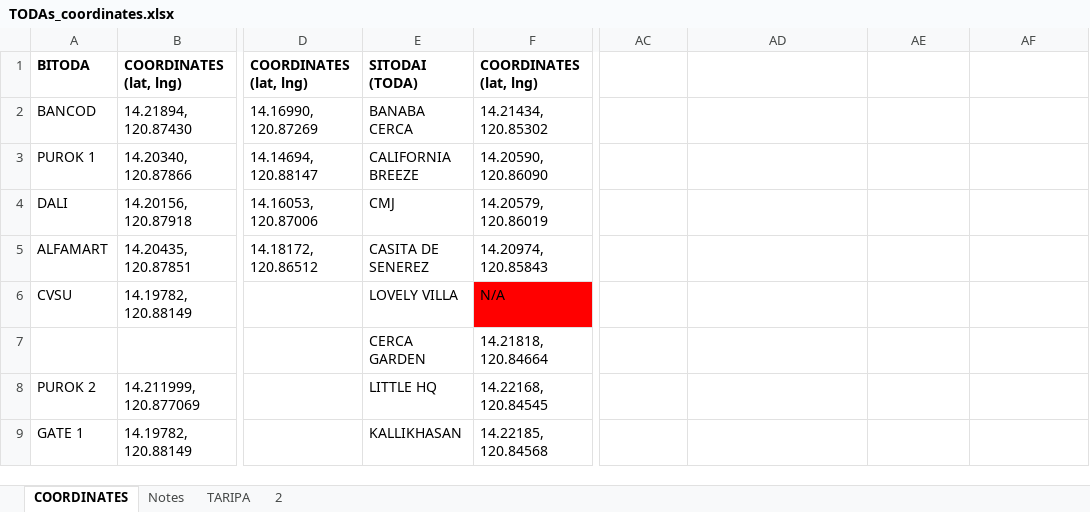
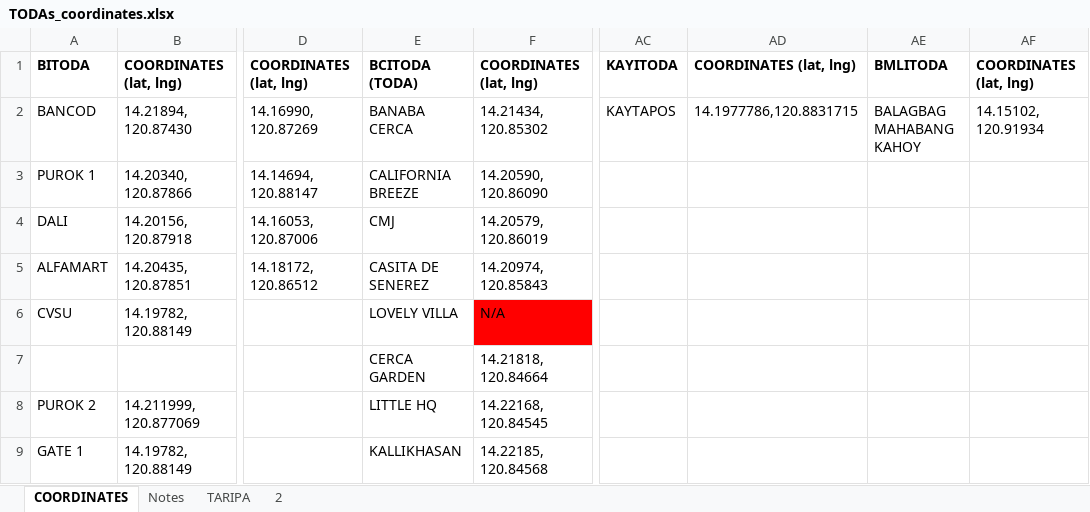
Before and after one commit to marushehsdsah/indang-trike-app, an Excel workbook: TODAs_coordinates.xlsx, sheet COORDINATES, drawn as a sheet; only a part is shown, gaps mark what is left out; values as stored, in another font and other column widths than the file's, no borders; the diff names each change by its address in the sheet, - before the commit and + after, or states it on an @@ line.

Commit message:
Added two TODAS: KAYITODA & BMLITODA

```diff
--- a/TODAs_coordinates.xlsx (sheet COORDINATES)
+++ b/TODAs_coordinates.xlsx (sheet COORDINATES)
-E1: SITODAI (TODA)
+E1: BCITODA (TODA)
-AC1: (empty)
+AC1: KAYITODA
-AD1: (empty)
+AD1: COORDINATES (lat, lng)
-AE1: (empty)
+AE1: BMLITODA
-AF1: (empty)
+AF1: COORDINATES (lat, lng)
-AC2: (empty)
+AC2: KAYTAPOS
-AD2: (empty)
+AD2: 14.1977786,120.8831715
-AE2: (empty)
+AE2: BALAGBAG MAHABANG KAHOY
-AF2: (empty)
+AF2: 14.15102, 120.91934
```
Also changed, not shown: sheet Notes, 4 other files.
